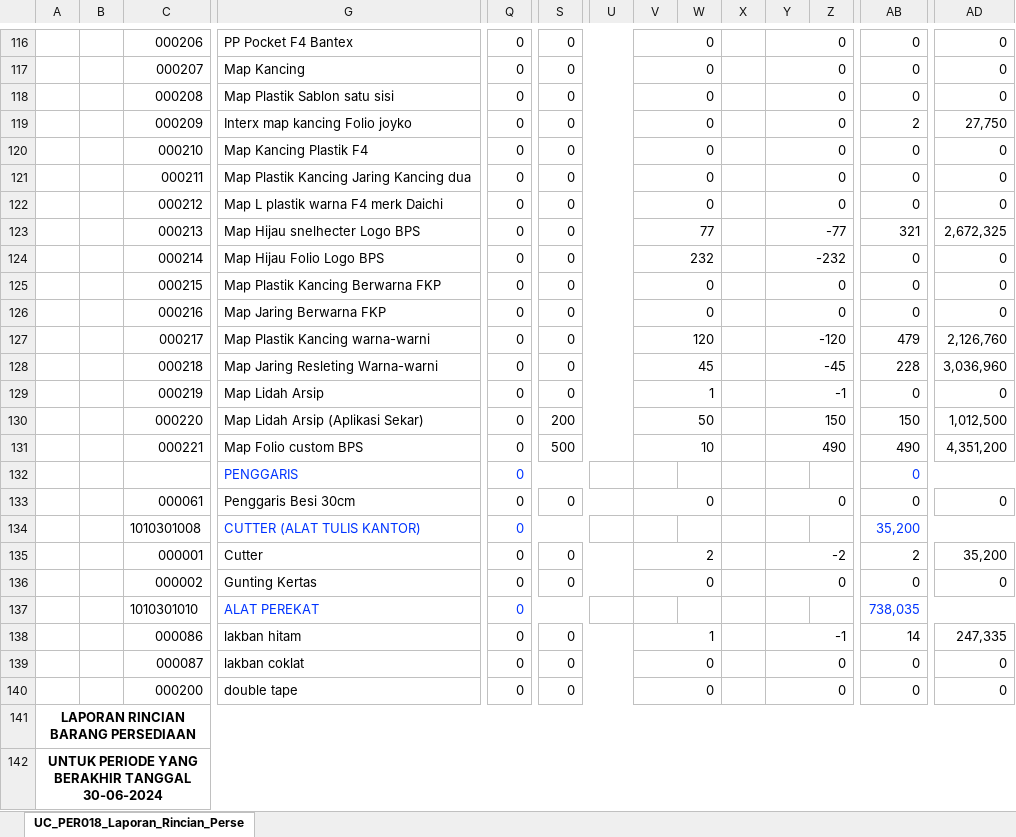
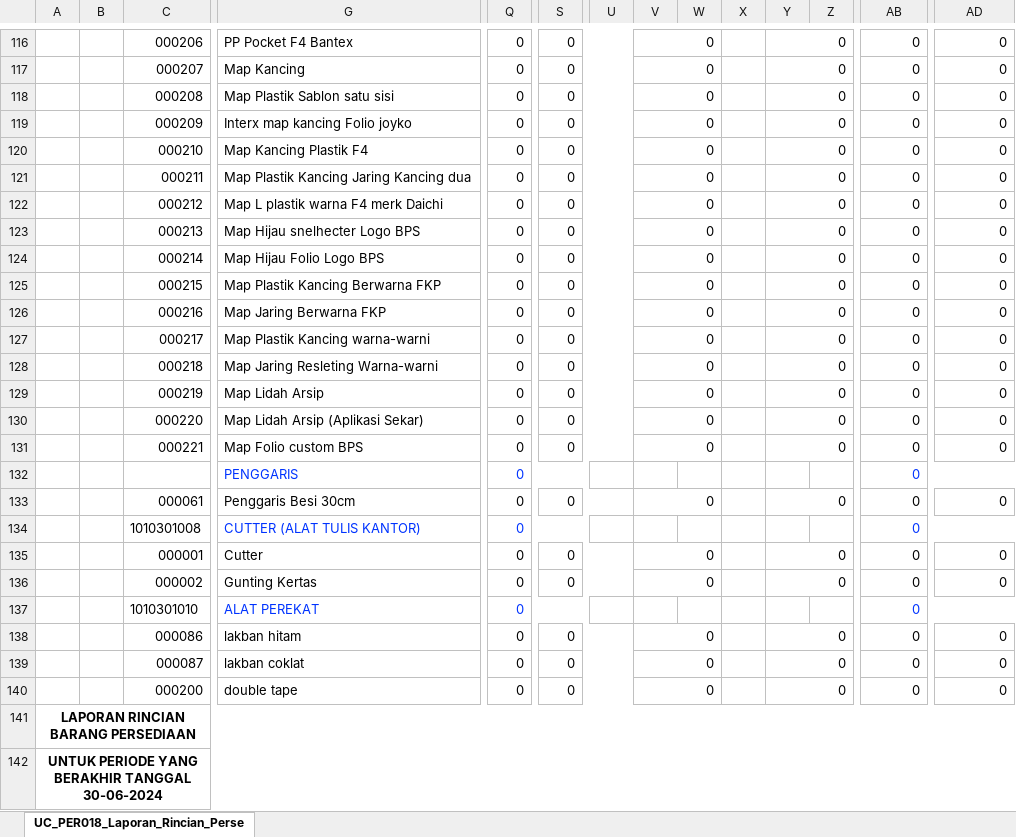
Before and after one commit to marshelaalya/simutan-bps, an Excel workbook: resources/excel/Laporan_Rincian_Persediaan.xlsx, sheet UC_PER018_Laporan_Rincian_Perse, drawn as a sheet; only a part is shown, gaps mark what is left out; values as stored, in another font and other column widths than the file's, no borders; removed rows and columns are numbered as before the commit, all else as after; rows hold the shown columns only; the diff covers the shown part only; the diff names each change by its address in the sheet, - before the commit and + after, or states it on an @@ line.

```diff
--- a/resources/excel/Laporan_Rincian_Persediaan.xlsx (sheet UC_PER018_Laporan_Rincian_Perse)
+++ b/resources/excel/Laporan_Rincian_Persediaan.xlsx (sheet UC_PER018_Laporan_Rincian_Perse)
-AB119: 2
+AB119: 0
-AD119: 27,750
+AD119: 0
-V123: 77
+V123: 0
-Y123: -77
+Y123: 0
-AB123: 321
+AB123: 0
-AD123: 2,672,325
+AD123: 0
-V124: 232
+V124: 0
-Y124: -232
+Y124: 0
-V127: 120
+V127: 0
-Y127: -120
+Y127: 0
-AB127: 479
+AB127: 0
-AD127: 2,126,760
+AD127: 0
-V128: 45
+V128: 0
-Y128: -45
+Y128: 0
-AB128: 228
+AB128: 0
-AD128: 3,036,960
+AD128: 0
-V129: 1
+V129: 0
-Y129: -1
+Y129: 0
-row 130:  |  | 000220 | Map Lidah Arsip (Aplikasi Sekar) | 0 | 200 |  | 50 |  |  | 150 |  | 150 | 1,012,500
-row 131:  |  | 000221 | Map Folio custom BPS | 0 | 500 |  | 10 |  |  | 490 |  | 490 | 4,351,200
+row 130:  |  | 000220 | Map Lidah Arsip (Aplikasi Sekar) | 0 | 0 |  | 0 |  |  | 0 |  | 0 | 0
+row 131:  |  | 000221 | Map Folio custom BPS | 0 | 0 |  | 0 |  |  | 0 |  | 0 | 0
-AB134: 35,200
+AB134: 0
-V135: 2
+V135: 0
-Y135: -2
+Y135: 0
-AB135: 2
+AB135: 0
-AD135: 35,200
+AD135: 0
-AB137: 738,035
+AB137: 0
-V138: 1
+V138: 0
-Y138: -1
+Y138: 0
-AB138: 14
+AB138: 0
-AD138: 247,335
+AD138: 0
```
Also changed, not shown: 10 added rows, 10 removed rows and 392 edited cells elsewhere in this sheet, formulas that keep their value, 7 other files.
